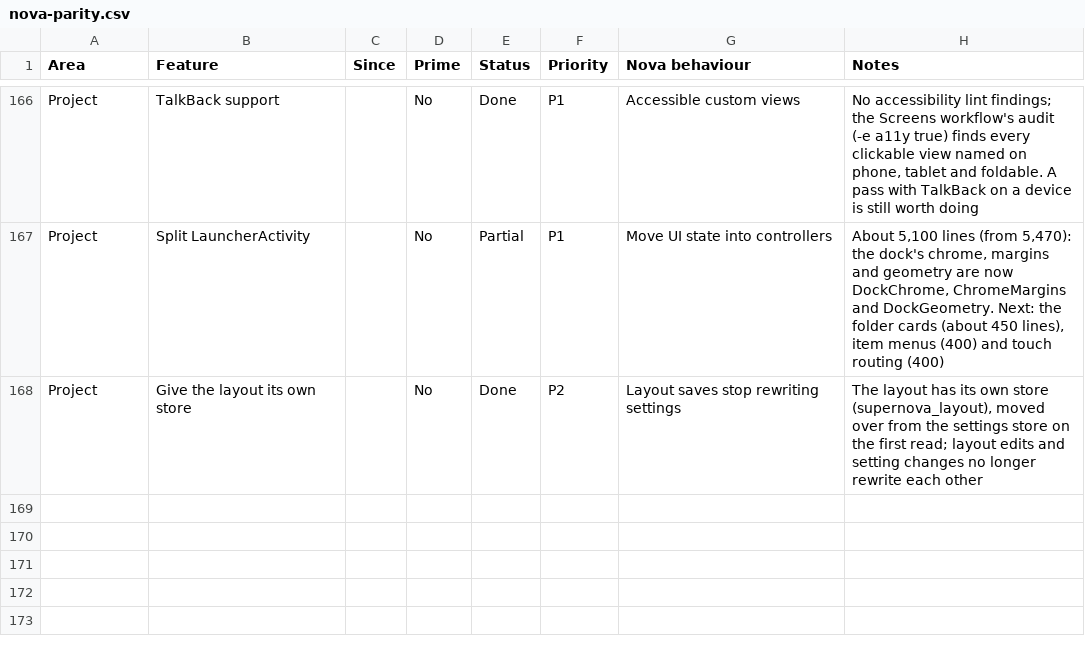
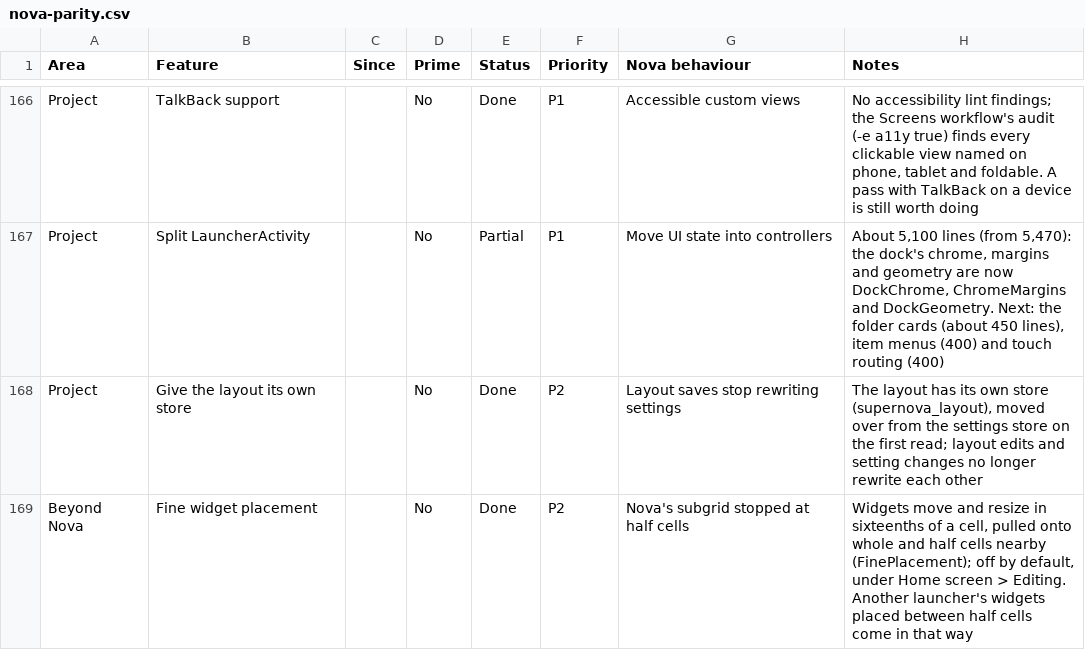
Before and after one commit to revelationnow/NovaRedux, a CSV file: docs/parity/nova-parity.csv, drawn as a sheet; only a part is shown, gaps mark what is left out.

```diff
--- a/docs/parity/nova-parity.csv
+++ b/docs/parity/nova-parity.csv
@@ -168 +168,2 @@ Project,Split LauncherActivity,,No,Partial,P1,Move UI state into controllers,"Ab
 Project,Give the layout its own store,,No,Done,P2,Layout saves stop rewriting settings,"The layout has its own store (supernova_layout), moved over from the settings store on the first read; layout edits and setting changes no longer rewrite each other"
+Beyond Nova,Fine widget placement,,No,Done,P2,Nova's subgrid stopped at half cells,"Widgets move and resize in sixteenths of a cell, pulled onto whole and half cells nearby (FinePlacement); off by default, under Home screen > Editing. Another launcher's widgets placed between half cells come in that way"
```
Also changed, not shown: 22 other files.
